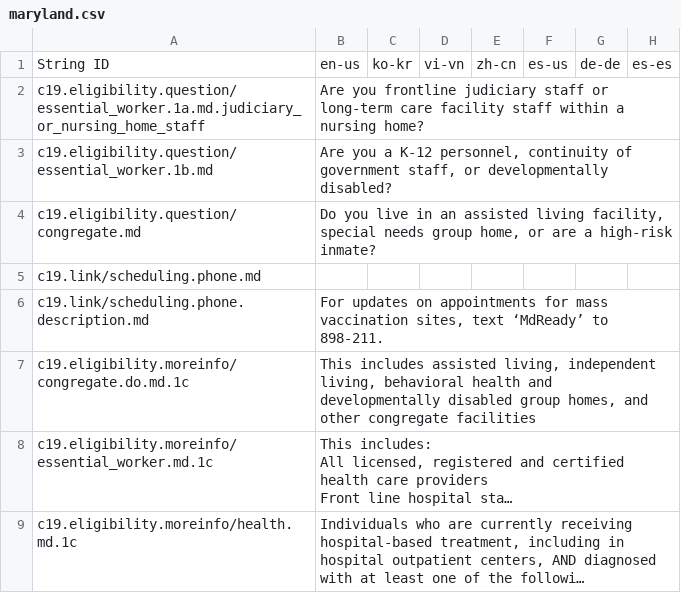
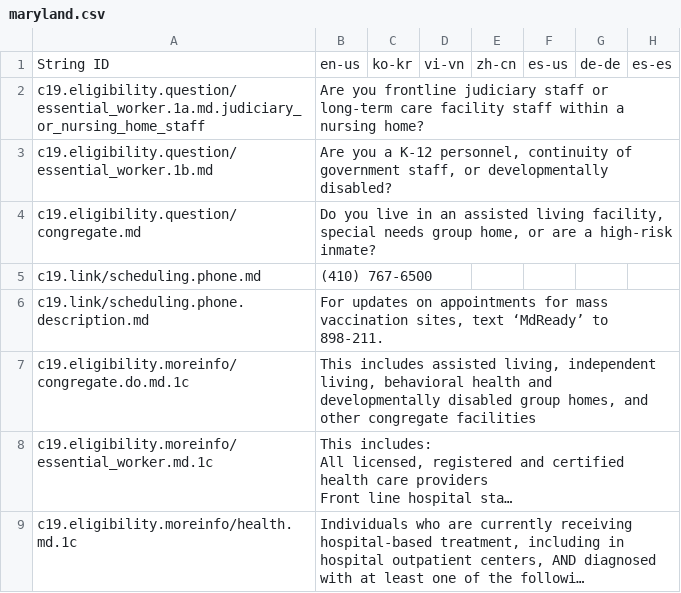
Before and after one commit to microsoft/covid-vaccine-bot, a CSV file: packages/plans/data/policies/maryland/maryland.csv, drawn as a sheet; only a part is shown; long unchanged cells end in …; the diff names each change by its address in the sheet, - before the commit and + after, or states it on an @@ line.

Commit message:
Update maryland health phone number

```diff
--- a/packages/plans/data/policies/maryland/maryland.csv
+++ b/packages/plans/data/policies/maryland/maryland.csv
-B5: (empty)
+B5: (410) 767-6500
```
Also changed, not shown: 1 other file.
